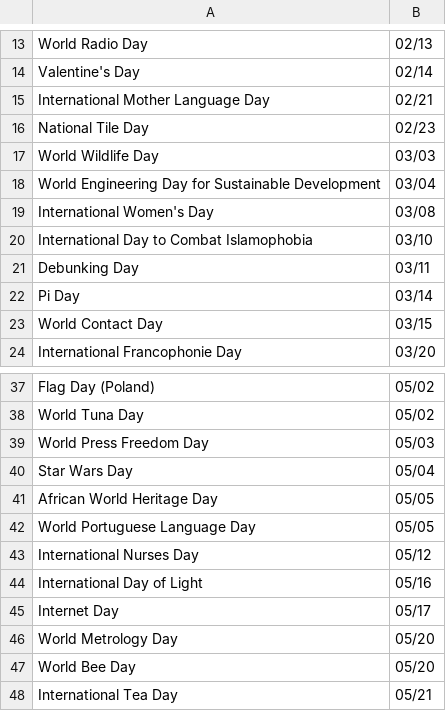
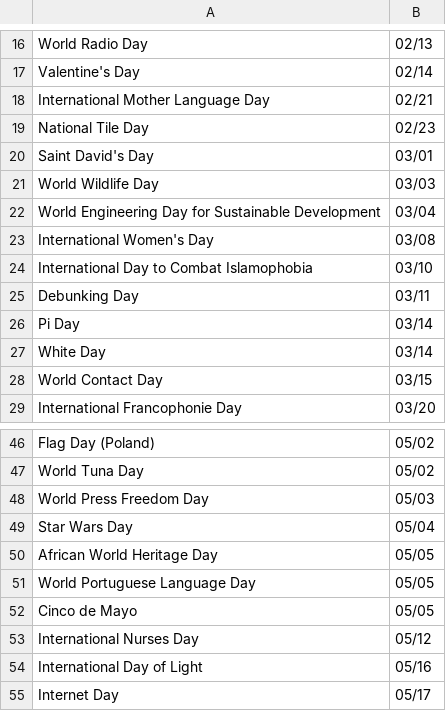
Before and after one commit to earth-app/moho, a CSV file: src/data/events.csv, drawn as a sheet; only a part is shown, gaps mark what is left out; the shorter side is filled out with more unchanged rows; the diff covers the shown part only.

```diff
--- a/src/data/events.csv
+++ b/src/data/events.csv
@@ -16,2 +19,3 @@ International Mother Language Day,02/21
 National Tile Day,02/23
+Saint David's Day,03/01
 World Wildlife Day,03/03
@@ -22,2 +26,3 @@ Debunking Day,03/11
 Pi Day,03/14
+White Day,03/14
 World Contact Day,03/15
@@ -42,2 +51,3 @@ African World Heritage Day,05/05
 World Portuguese Language Day,05/05
+Cinco de Mayo,05/05
 International Nurses Day,05/12
```
Also changed, not shown: 9 added rows elsewhere in this file, 1 other file.
